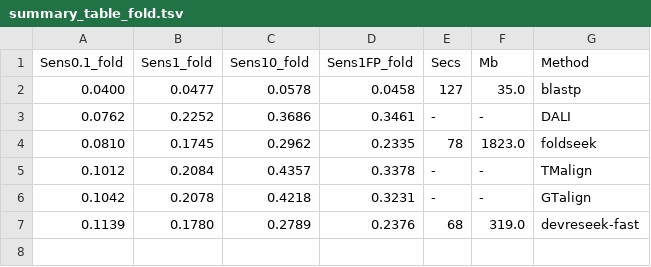
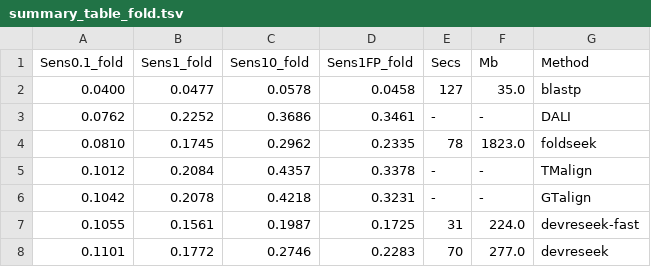
Before and after one commit to rcedgar/reseek_scop40, a TSV file: results/summary_table_fold.tsv, drawn as a sheet; removed rows and columns are numbered as before the commit, all else as after; the diff names each change by its address in the sheet, - before the commit and + after, or states it on an @@ line.

```diff
--- a/results/summary_table_fold.tsv
+++ b/results/summary_table_fold.tsv
-row 7: 0.1139 | 0.1780 | 0.2789 | 0.2376 | 68 | 319.0 | devreseek-fast
+row 7: 0.1055 | 0.1561 | 0.1987 | 0.1725 | 31 | 224.0 | devreseek-fast
+row 8: 0.1101 | 0.1772 | 0.2746 | 0.2283 | 70 | 277.0 | devreseek
```
Also changed, not shown: results/sens_vs_err_fold.tsv, results/sens_vs_err_sf.tsv, 14 other files.
